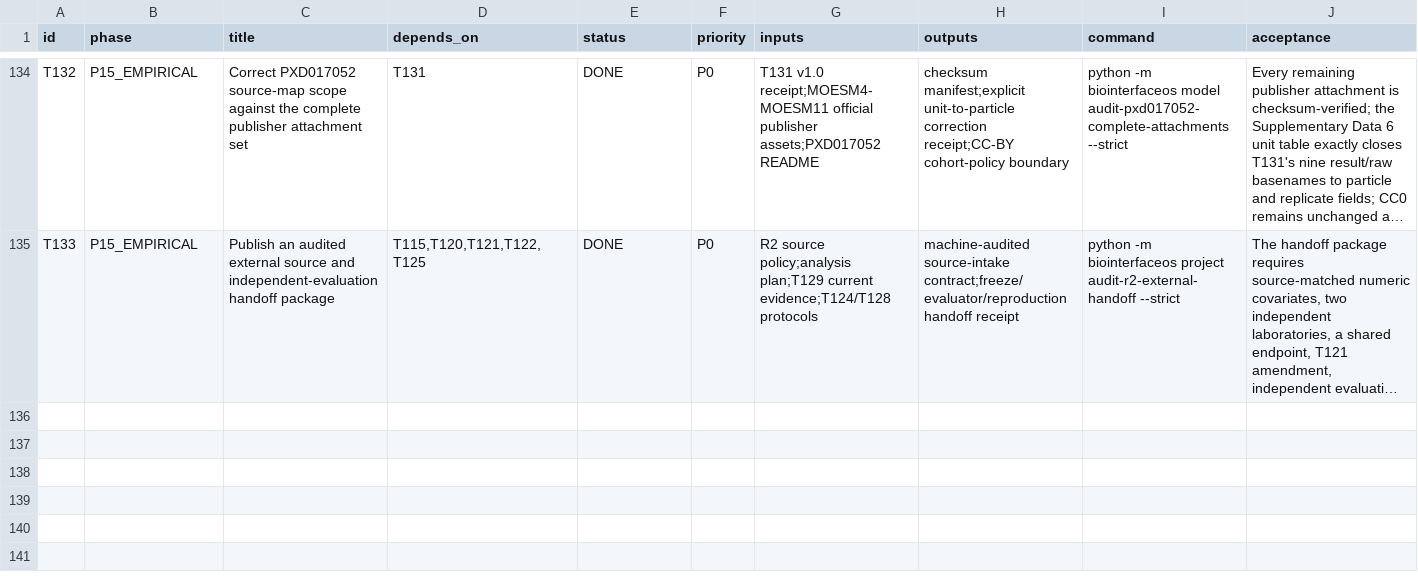
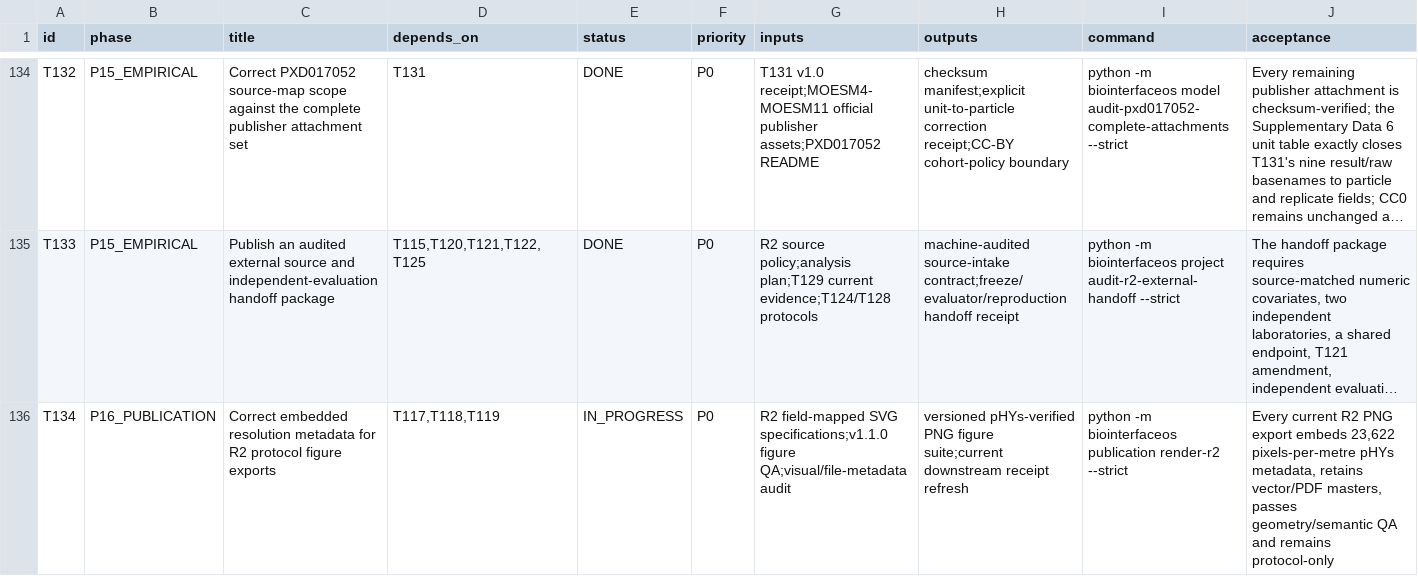
Before and after one commit to ahvsjags/BioInterfaceOS, a TSV file: TASKS.tsv, drawn as a sheet; only a part is shown, gaps mark what is left out; long unchanged cells end in …; rows hold the shown columns only; the diff names each change by its address in the sheet, - before the commit and + after, or states it on an @@ line.

Commit message:
Embed resolution metadata in R2 figure exports

```diff
--- a/TASKS.tsv
+++ b/TASKS.tsv
+row 136: T134 | P16_PUBLICATION | Correct embedded resolution metadata for R2 protocol figure exports | T117,T118,T119 | IN_PROGRESS | P0 | R2 field-mapped SVG specifications;v1.1.0 figure QA;visual/file-metadata audit | versioned pHYs-verified PNG figure suite;current downstream receipt refresh | python -m biointerfaceos publication render-r2 --strict | Every current R2 PNG export embeds 23,622 pixels-per-metre pHYs metadata, retains vector/PDF masters, passes geometry/semantic QA and remains protocol-only
```
Also changed, not shown: 15 other files.
